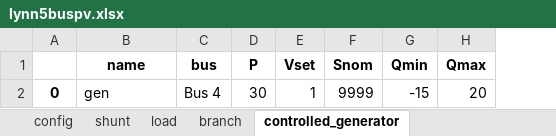
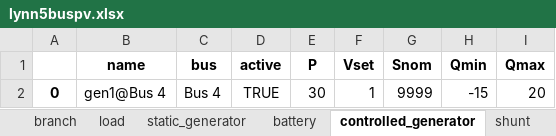
Before and after one commit to SanPen/GridCal, an Excel workbook: UnderDevelopment/research/lynn5buspv.xlsx, sheet controlled_generator, drawn as a sheet; values as stored, in another font and other column widths than the file's, no borders; the diff names each change by its address in the sheet, - before the commit and + after, or states it on an @@ line.

```diff
--- a/UnderDevelopment/research/lynn5buspv.xlsx (sheet controlled_generator)
+++ b/UnderDevelopment/research/lynn5buspv.xlsx (sheet controlled_generator)
@@ sheet tab order changed: branch | load | static_generator | battery | controlled_generator | shunt @@
+column D (active), row 2: TRUE
-B2 (name): gen
+B2 (name): gen1@Bus 4
```
Also changed, not shown: sheet bus, sheet load, sheet branch, sheet static_generator, sheet shunt, sheet battery, 1 more sheet, 2 other files.
